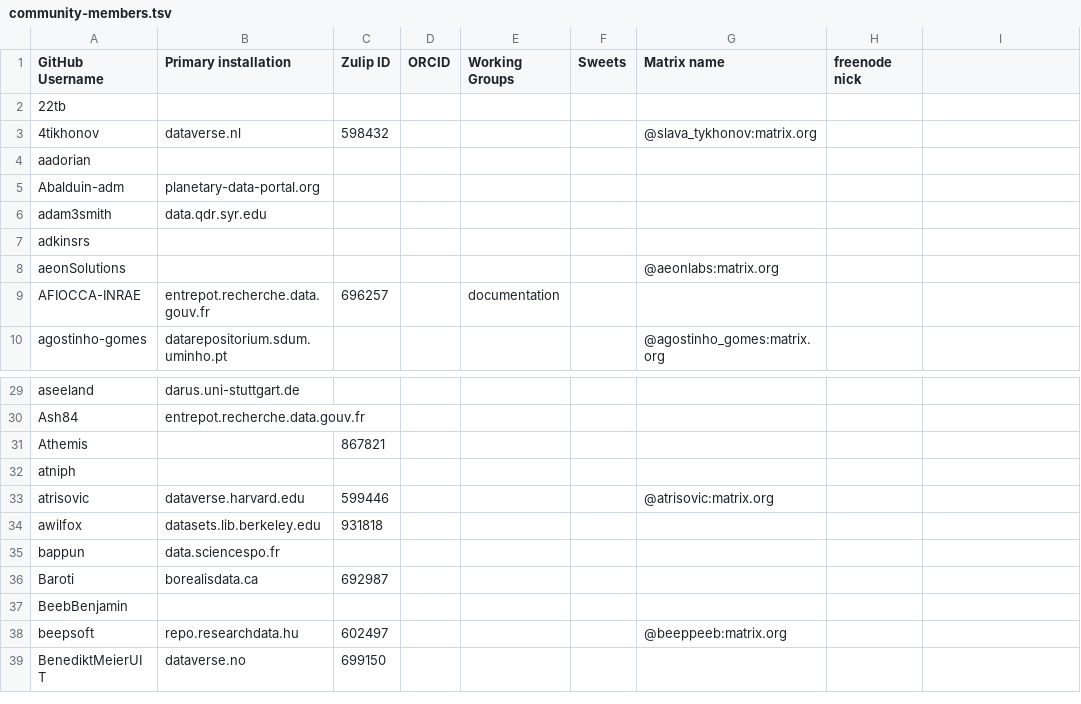
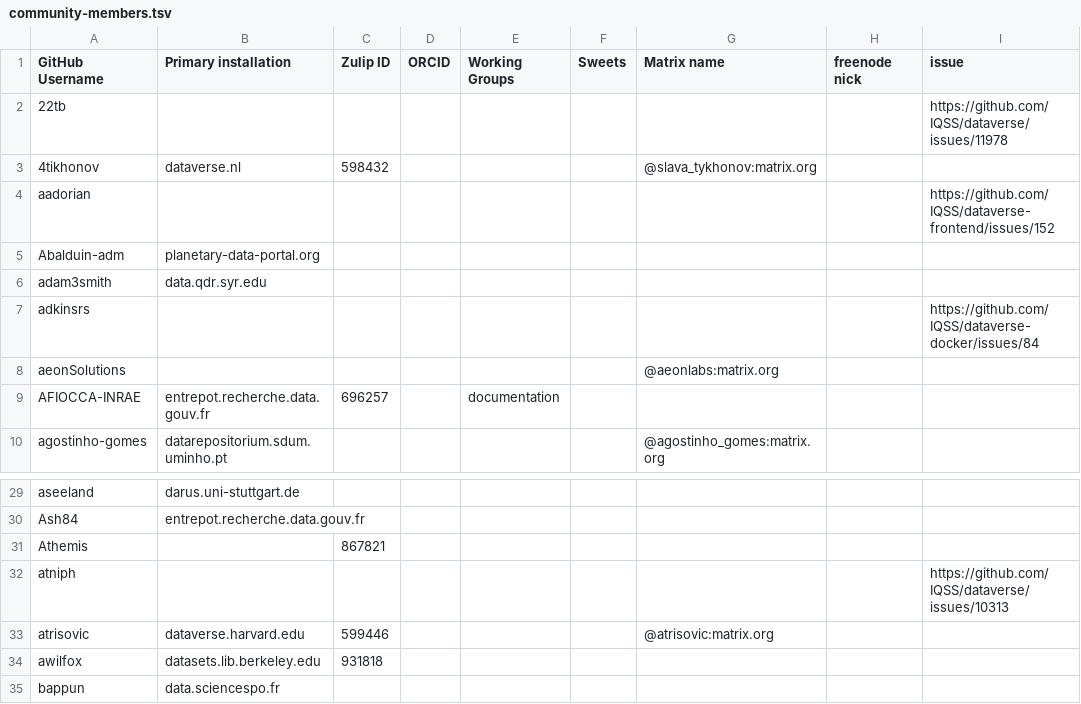
Before and after one commit to gdcc/people.dataverse.org, a TSV file: data/community-members.tsv, drawn as a sheet; only a part is shown, gaps mark what is left out; the shorter side is filled out with more unchanged rows; the diff covers the shown part only.

Commit message:
link to issue when we don't know much about member

```diff
--- a/data/community-members.tsv
+++ b/data/community-members.tsv
@@ -1,2 +1,2 @@
-GitHub Username	Primary installation	Zulip ID	ORCID	Working Groups	Sweets	Matrix name	freenode nick
-22tb							
+GitHub Username	Primary installation	Zulip ID	ORCID	Working Groups	Sweets	Matrix name	freenode nick	issue
+22tb								https://github.com/IQSS/dataverse/issues/11978
@@ -4 +4 @@ GitHub Username	Primary installation	Zulip ID	ORCID	Working Groups	Sweets	Matrix
-aadorian							
+aadorian								https://github.com/IQSS/dataverse-frontend/issues/152
@@ -7 +7 @@ adam3smith	data.qdr.syr.edu
-adkinsrs							
+adkinsrs								https://github.com/IQSS/dataverse-docker/issues/84
@@ -32 +32 @@ Athemis		867821
-atniph							
+atniph								https://github.com/IQSS/dataverse/issues/10313
```
Also changed, not shown: 12 edited cells elsewhere in this file, 5 other files.
